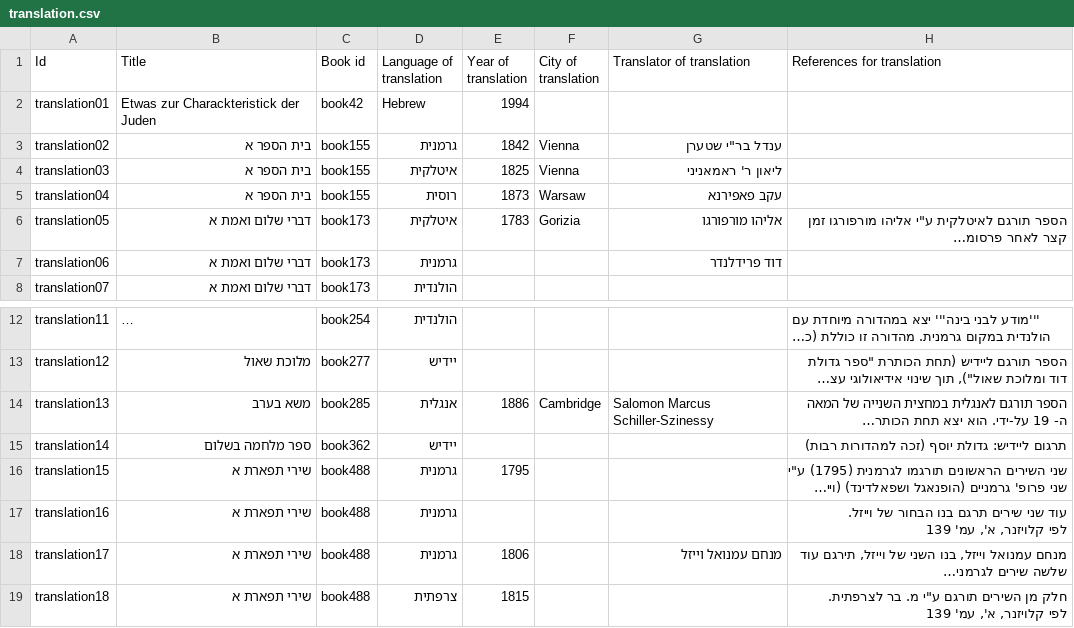
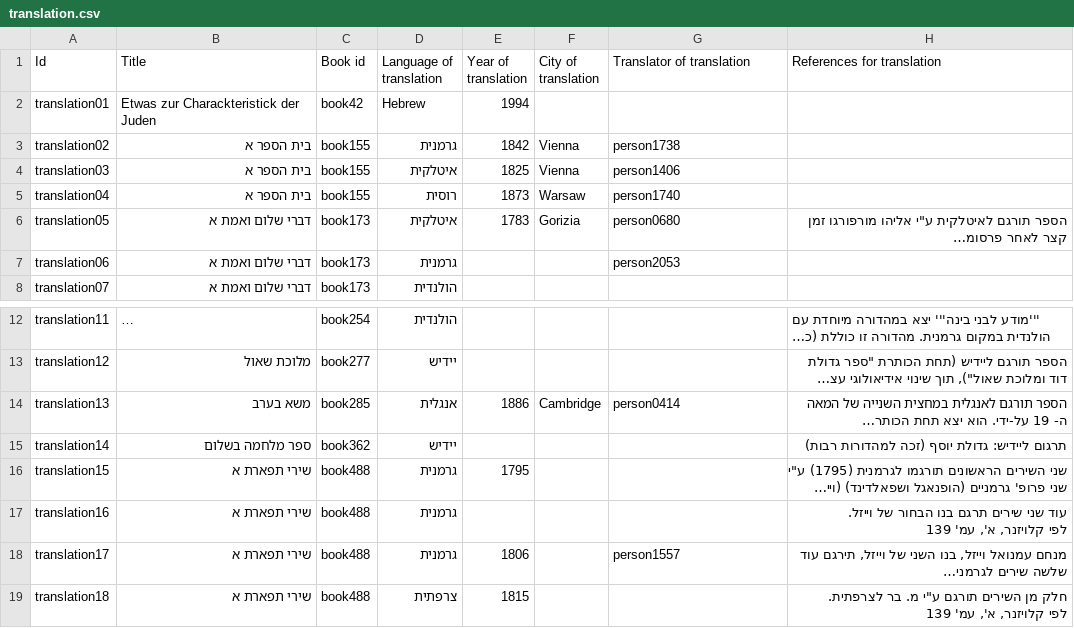
Before and after one commit to Gizra/haskala, a CSV file: haskala/modules/custom/haskala_migrate/csv/node/translation.csv, drawn as a sheet; only a part is shown, gaps mark what is left out; long unchanged cells end in …; the diff names each change by its address in the sheet, - before the commit and + after, or states it on an @@ line.

Commit message:
Fixing translation migration, and displaying translations as nodes

```diff
--- a/haskala/modules/custom/haskala_migrate/csv/node/translation.csv
+++ b/haskala/modules/custom/haskala_migrate/csv/node/translation.csv
-G3 (Translator of translation): ענדל בר"י שטערן
+G3 (Translator of translation): person1738
-G4 (Translator of translation): ליאון ר' ראמאניני
+G4 (Translator of translation): person1406
-G5 (Translator of translation): עקב פאפירנא
+G5 (Translator of translation): person1740
-G6 (Translator of translation): אליהו מורפורגו
+G6 (Translator of translation): person0680
-G7 (Translator of translation): דוד פרידלנדר
+G7 (Translator of translation): person2053
-G14 (Translator of translation): Salomon Marcus Schiller-Szinessy
+G14 (Translator of translation): person0414
-G18 (Translator of translation): מנחם עמנואל וייזל
+G18 (Translator of translation): person1557
```
Also changed, not shown: 9 other files.
